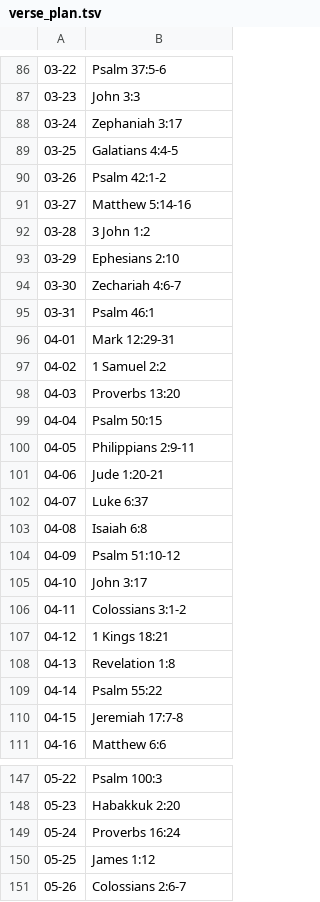
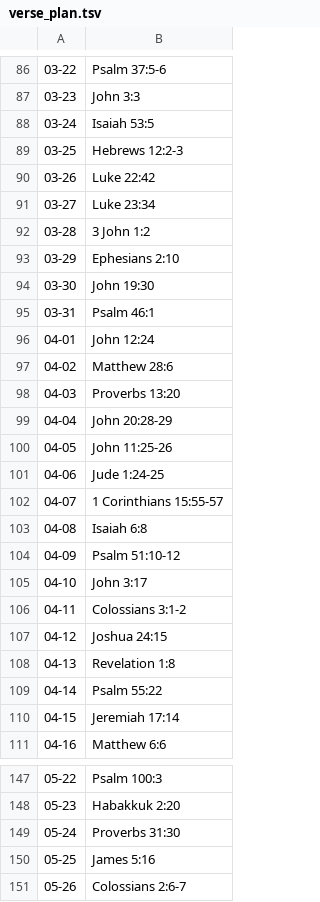
Before and after one commit to kimlin70-spec/VerseDesk, a TSV file: tools/verse_plan.tsv, drawn as a sheet; only a part is shown, gaps mark what is left out; the diff covers the shown part only.

```diff
--- a/tools/verse_plan.tsv
+++ b/tools/verse_plan.tsv
@@ -87,17 +87,17 @@
 03-23	John 3:3
-03-24	Zephaniah 3:17
-03-25	Galatians 4:4-5
-03-26	Psalm 42:1-2
-03-27	Matthew 5:14-16
+03-24	Isaiah 53:5
+03-25	Hebrews 12:2-3
+03-26	Luke 22:42
+03-27	Luke 23:34
 03-28	3 John 1:2
 03-29	Ephesians 2:10
-03-30	Zechariah 4:6-7
+03-30	John 19:30
 03-31	Psalm 46:1
-04-01	Mark 12:29-31
-04-02	1 Samuel 2:2
+04-01	John 12:24
+04-02	Matthew 28:6
 04-03	Proverbs 13:20
-04-04	Psalm 50:15
-04-05	Philippians 2:9-11
-04-06	Jude 1:20-21
-04-07	Luke 6:37
+04-04	John 20:28-29
+04-05	John 11:25-26
+04-06	Jude 1:24-25
+04-07	1 Corinthians 15:55-57
 04-08	Isaiah 6:8
@@ -106,6 +106,6 @@
 04-11	Colossians 3:1-2
-04-12	1 Kings 18:21
+04-12	Joshua 24:15
 04-13	Revelation 1:8
 04-14	Psalm 55:22
-04-15	Jeremiah 17:7-8
+04-15	Jeremiah 17:14
 04-16	Matthew 6:6
@@ -148,4 +148,4 @@
 05-23	Habakkuk 2:20
-05-24	Proverbs 16:24
-05-25	James 1:12
+05-24	Proverbs 31:30
+05-25	James 5:16
 05-26	Colossians 2:6-7
```
Also changed, not shown: 60 edited cells elsewhere in this file, 3 other files.
